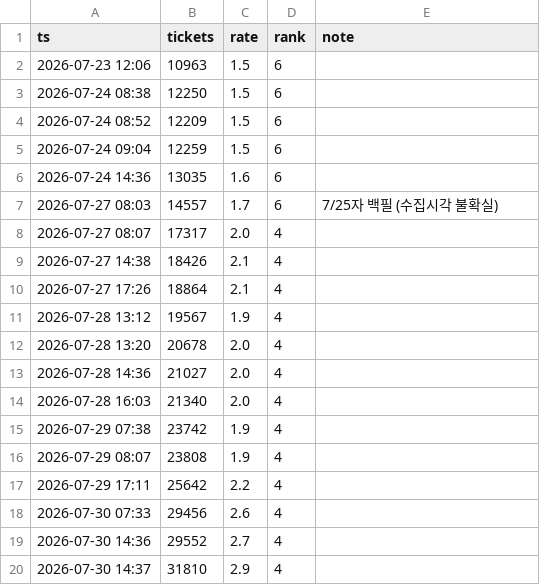
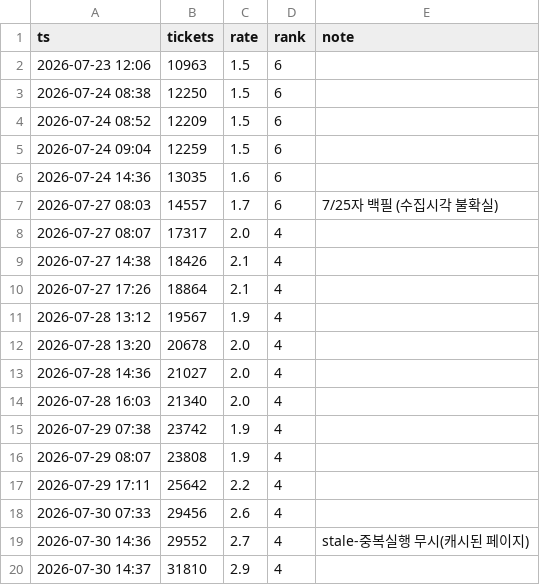
Before and after one commit to AndyWallstreet/buzztrend, a CSV file: data/hatchuping/booking_log.csv, drawn as a sheet.

Commit message:
Mark 14:36 booking reading as stale (duplicate run, cached page)

```diff
--- a/data/hatchuping/booking_log.csv
+++ b/data/hatchuping/booking_log.csv
@@ -18,3 +18,3 @@ ts,tickets,rate,rank,note
 2026-07-30 07:33,29456,2.6,4,
-2026-07-30 14:36,29552,2.7,4,
+2026-07-30 14:36,29552,2.7,4,stale-중복실행 무시(캐시된 페이지)
 2026-07-30 14:37,31810,2.9,4,
```
